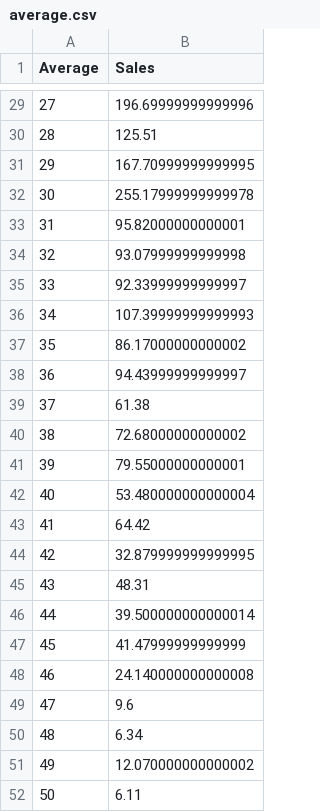
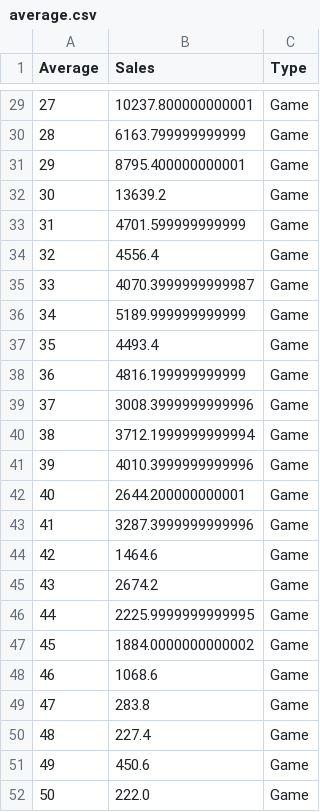
Before and after one commit to rathyon/D3GM, a CSV file: average.csv, drawn as a sheet; only a part is shown, gaps mark what is left out; the diff covers the shown part only; the diff names each change by its address in the sheet, - before the commit and + after, or states it on an @@ line.

Commit message:
scatterplot with movies and inflation game sales

```diff
--- a/average.csv
+++ b/average.csv
+column C (Type), rows 29-52: all Game
-B29 (Sales): 196.69999999999996
+B29 (Sales): 10237.800000000001
-B30 (Sales): 125.51
+B30 (Sales): 6163.799999999999
-B31 (Sales): 167.70999999999995
+B31 (Sales): 8795.400000000001
-B32 (Sales): 255.17999999999978
+B32 (Sales): 13639.2
-B33 (Sales): 95.82000000000001
+B33 (Sales): 4701.599999999999
-B34 (Sales): 93.07999999999998
+B34 (Sales): 4556.4
-B35 (Sales): 92.33999999999997
+B35 (Sales): 4070.3999999999987
-B36 (Sales): 107.39999999999993
+B36 (Sales): 5189.999999999999
-B37 (Sales): 86.17000000000002
+B37 (Sales): 4493.4
-B38 (Sales): 94.43999999999997
+B38 (Sales): 4816.199999999999
-B39 (Sales): 61.38
+B39 (Sales): 3008.3999999999996
-B40 (Sales): 72.68000000000002
+B40 (Sales): 3712.1999999999994
-B41 (Sales): 79.55000000000001
+B41 (Sales): 4010.3999999999996
-B42 (Sales): 53.480000000000004
+B42 (Sales): 2644.200000000001
-B43 (Sales): 64.42
+B43 (Sales): 3287.3999999999996
-B44 (Sales): 32.879999999999995
+B44 (Sales): 1464.6
-B45 (Sales): 48.31
+B45 (Sales): 2674.2
-B46 (Sales): 39.500000000000014
+B46 (Sales): 2225.9999999999995
-B47 (Sales): 41.47999999999999
+B47 (Sales): 1884.0000000000002
-B48 (Sales): 24.140000000000008
+B48 (Sales): 1068.6
-B49 (Sales): 9.6
+B49 (Sales): 283.8
-B50 (Sales): 6.34
+B50 (Sales): 227.4
-B51 (Sales): 12.070000000000002
+B51 (Sales): 450.6
-B52 (Sales): 6.11
+B52 (Sales): 222.0
```
Also changed, not shown: 25 edited cells elsewhere in this file, 3 other files.
